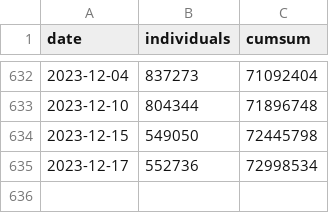
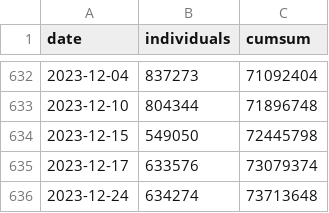
Before and after one commit to gridviz/ukraine-refugees, a CSV file: data/processed/ukraine_refugees_totals_timeseries.csv, drawn as a sheet; only a part is shown, gaps mark what is left out.

```diff
--- a/data/processed/ukraine_refugees_totals_timeseries.csv
+++ b/data/processed/ukraine_refugees_totals_timeseries.csv
@@ -634,2 +634,3 @@ date,individuals,cumsum
 2023-12-15,549050,72445798
-2023-12-17,552736,72998534
+2023-12-17,633576,73079374
+2023-12-24,634274,73713648
```
Also changed, not shown: data/processed/ukraine_refugees_totals_countries.csv.
